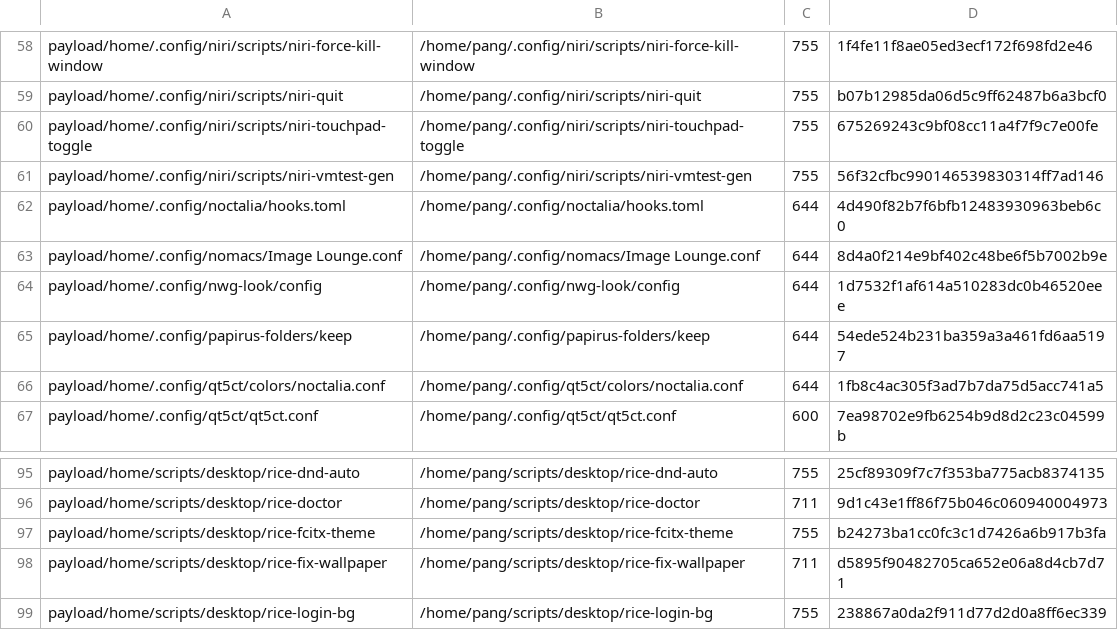
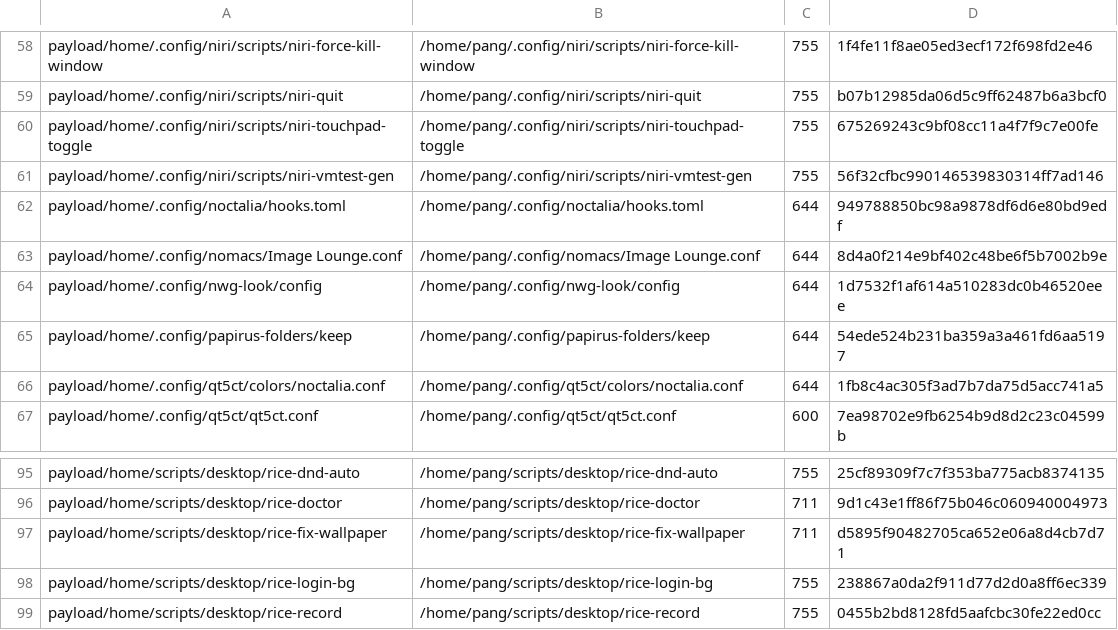
Before and after one commit to tjz123psh/arch-noctalia, a TSV file: manifests/files.tsv, drawn as a sheet; only a part is shown, gaps mark what is left out; the shorter side is filled out with more unchanged rows.

Commit message:
Revert: fcitx 透明度方案（恢复原生不透明主题；脚本与 hooks 挂载一并撤销）

```diff
--- a/manifests/files.tsv
+++ b/manifests/files.tsv
@@ -61,3 +61,3 @@ payload/home/.config/niri/scripts/niri-touchpad-toggle	/home/pang/.config/niri/s
 payload/home/.config/niri/scripts/niri-vmtest-gen	/home/pang/.config/niri/scripts/niri-vmtest-gen	755	56f32cfbc990146539830314ff7ad146
-payload/home/.config/noctalia/hooks.toml	/home/pang/.config/noctalia/hooks.toml	644	4d490f82b7f6bfb12483930963beb6c0
+payload/home/.config/noctalia/hooks.toml	/home/pang/.config/noctalia/hooks.toml	644	949788850bc98a9878df6d6e80bd9edf
 payload/home/.config/nomacs/Image Lounge.conf	/home/pang/.config/nomacs/Image Lounge.conf	644	8d4a0f214e9bf402c48be6f5b7002b9e
@@ -96,3 +96,2 @@ payload/home/scripts/desktop/rice-dnd-auto	/home/pang/scripts/desktop/rice-dnd-a
 payload/home/scripts/desktop/rice-doctor	/home/pang/scripts/desktop/rice-doctor	711	9d1c43e1ff86f75b046c060940004973
-payload/home/scripts/desktop/rice-fcitx-theme	/home/pang/scripts/desktop/rice-fcitx-theme	755	b24273ba1cc0fc3c1d7426a6b917b3fa
 payload/home/scripts/desktop/rice-fix-wallpaper	/home/pang/scripts/desktop/rice-fix-wallpaper	711	d5895f90482705ca652e06a8d4cb7d71
```
Also changed, not shown: manifests/bin-links.tsv, 2 other files.
